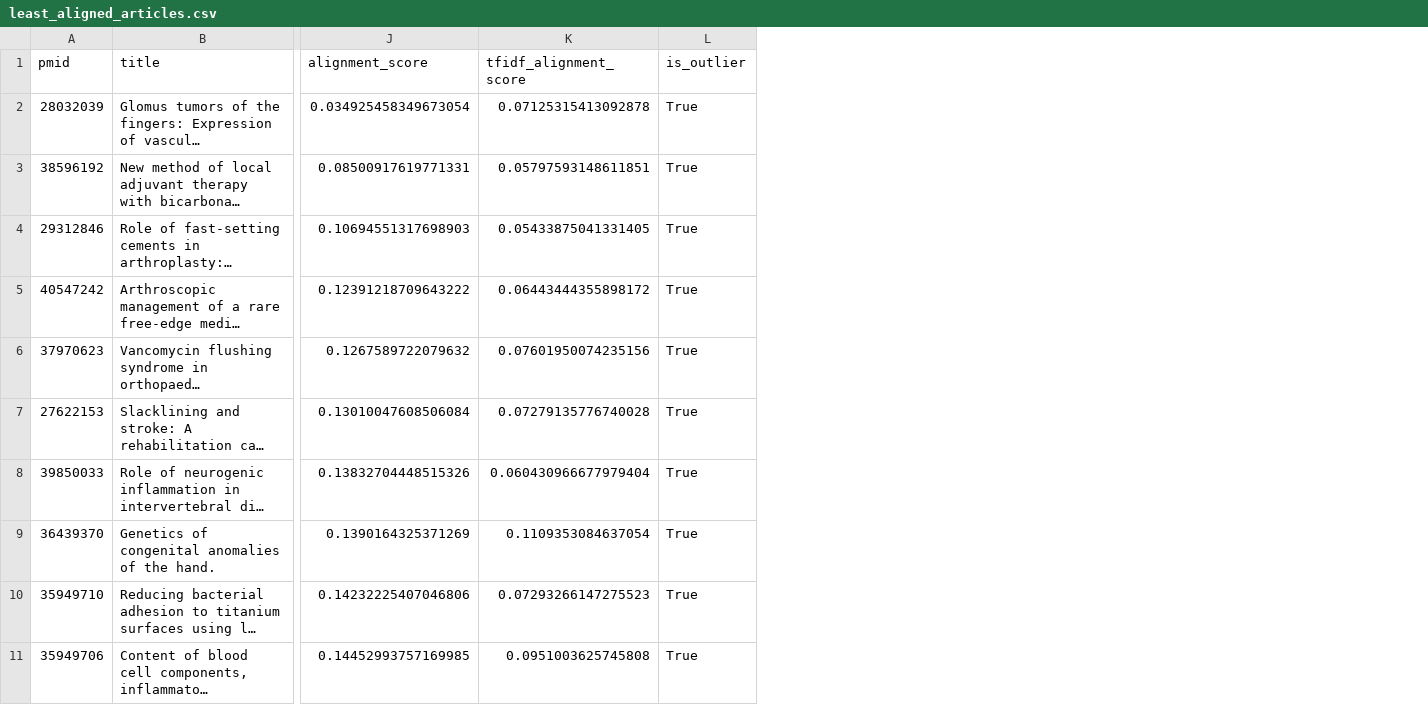
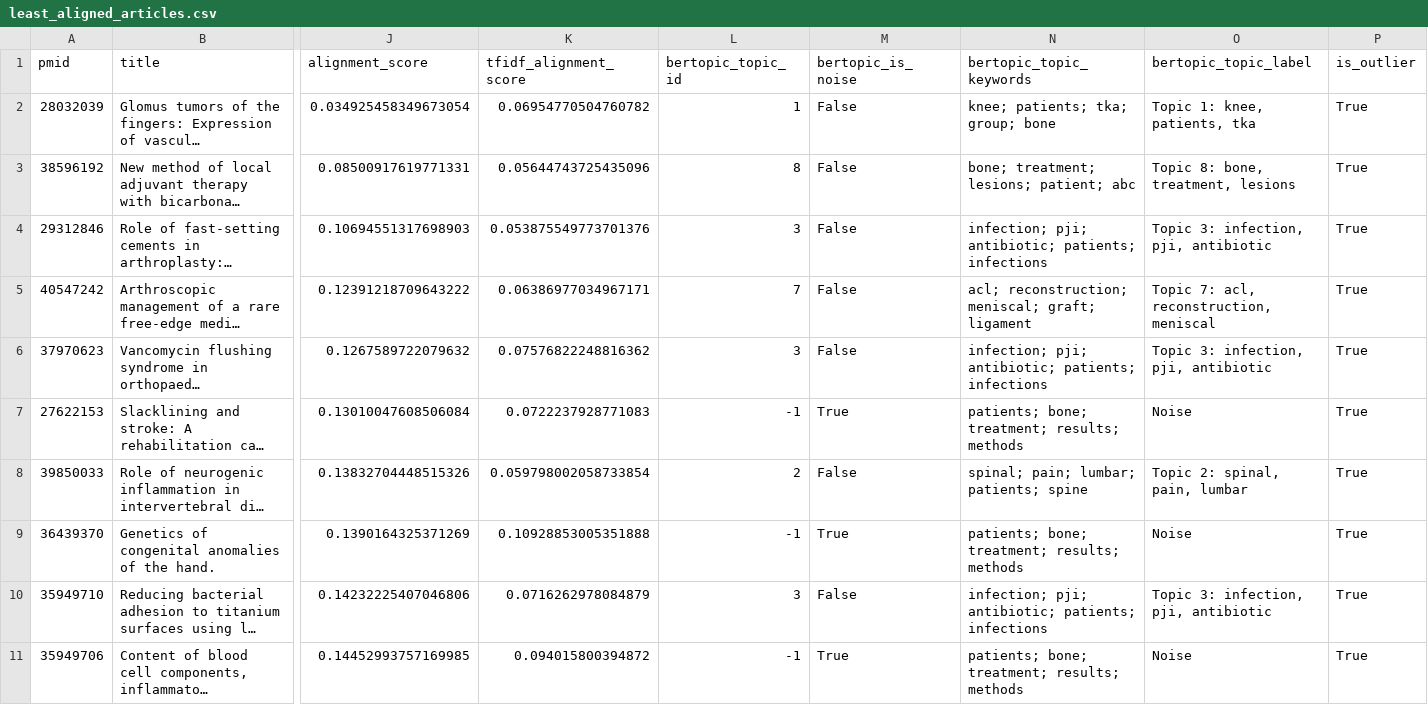
Before and after one commit to alessandro-macchi/Thematic_Alignment-NLP, a CSV file: reports/tables/least_aligned_articles.csv, drawn as a sheet; only a part is shown, gaps mark what is left out; long unchanged cells end in …; the diff names each change by its address in the sheet, - before the commit and + after, or states it on an @@ line.

```diff
--- a/reports/tables/least_aligned_articles.csv
+++ b/reports/tables/least_aligned_articles.csv
+column L (bertopic_topic_id), rows 2-11: 1 | 8 | 3 | 7 | 3 | -1 | 2 | -1 | 3 | -1
+column M (bertopic_is_noise), rows 2-11: False | False | False | False | False | True | False | True | False | True
+column N (bertopic_topic_keywords), rows 2-11: knee; patients; tka; group; bone | bone; treatment; lesions; patient; abc | infection; pji; antibiotic; patients; infections | acl; reconstruction; meniscal; graft; ligament | infection; pji; antibiotic; patients; infections | patients; bone; treatment; results; methods | spinal; pain; lumbar; patients; spine | patients; bone; treatment; results; methods | infection; pji; antibiotic; patients; infections | patients; bone; treatment; results; methods
+column O (bertopic_topic_label), rows 2-11: Topic 1: knee, patients, tka | Topic 8: bone, treatment, lesions | Topic 3: infection, pji, antibiotic | Topic 7: acl, reconstruction, meniscal | Topic 3: infection, pji, antibiotic | Noise | Topic 2: spinal, pain, lumbar | Noise | Topic 3: infection, pji, antibiotic | Noise
-K2 (tfidf_alignment_score): 0.07125315413092878
+K2 (tfidf_alignment_score): 0.06954770504760782
-K3 (tfidf_alignment_score): 0.05797593148611851
+K3 (tfidf_alignment_score): 0.05644743725435096
-K4 (tfidf_alignment_score): 0.05433875041331405
+K4 (tfidf_alignment_score): 0.053875549773701376
-K5 (tfidf_alignment_score): 0.06443444355898172
+K5 (tfidf_alignment_score): 0.06386977034967171
-K6 (tfidf_alignment_score): 0.07601950074235156
+K6 (tfidf_alignment_score): 0.07576822248816362
-K7 (tfidf_alignment_score): 0.07279135776740028
+K7 (tfidf_alignment_score): 0.0722237928771083
-K8 (tfidf_alignment_score): 0.060430966677979404
+K8 (tfidf_alignment_score): 0.059798002058733854
-K9 (tfidf_alignment_score): 0.1109353084637054
+K9 (tfidf_alignment_score): 0.10928853005351888
-K10 (tfidf_alignment_score): 0.07293266147275523
+K10 (tfidf_alignment_score): 0.0716262978084879
-K11 (tfidf_alignment_score): 0.0951003625745808
+K11 (tfidf_alignment_score): 0.094015800394872
```
Also changed, not shown: reports/tables/outlier_articles.csv, reports/tables/top_aligned_articles.csv, 15 other files.
